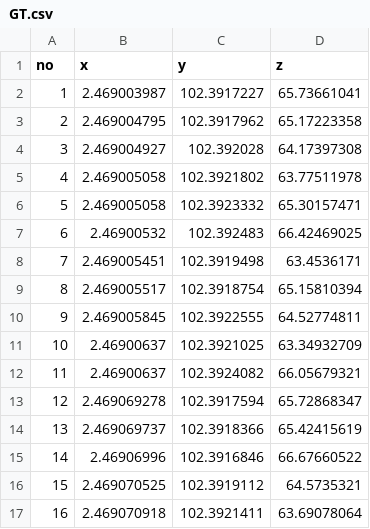
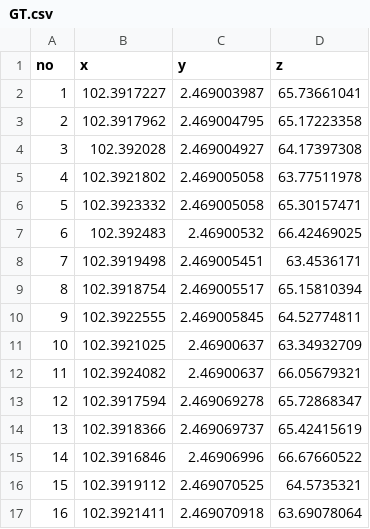
Before and after one commit to plc1220/Spot-Spraying-path-planning, a CSV file: dataset/GT/GT.csv, drawn as a sheet; only a part is shown; the diff covers the shown part only.

```diff
--- a/dataset/GT/GT.csv
+++ b/dataset/GT/GT.csv
@@ -1,17 +1,17 @@
 no,x,y,z
-1,2.469003987,102.3917227,65.73661041
-2,2.469004795,102.3917962,65.17223358
-3,2.469004927,102.392028,64.17397308
-4,2.469005058,102.3921802,63.77511978
-5,2.469005058,102.3923332,65.30157471
-6,2.46900532,102.392483,66.42469025
-7,2.469005451,102.3919498,63.4536171
-8,2.469005517,102.3918754,65.15810394
-9,2.469005845,102.3922555,64.52774811
-10,2.46900637,102.3921025,63.34932709
-11,2.46900637,102.3924082,66.05679321
-12,2.469069278,102.3917594,65.72868347
-13,2.469069737,102.3918366,65.42415619
-14,2.46906996,102.3916846,66.67660522
-15,2.469070525,102.3919112,64.5735321
-16,2.469070918,102.3921411,63.69078064
+1,102.3917227,2.469003987,65.73661041
+2,102.3917962,2.469004795,65.17223358
+3,102.392028,2.469004927,64.17397308
+4,102.3921802,2.469005058,63.77511978
+5,102.3923332,2.469005058,65.30157471
+6,102.392483,2.46900532,66.42469025
+7,102.3919498,2.469005451,63.4536171
+8,102.3918754,2.469005517,65.15810394
+9,102.3922555,2.469005845,64.52774811
+10,102.3921025,2.46900637,63.34932709
+11,102.3924082,2.46900637,66.05679321
+12,102.3917594,2.469069278,65.72868347
+13,102.3918366,2.469069737,65.42415619
+14,102.3916846,2.46906996,66.67660522
+15,102.3919112,2.469070525,64.5735321
+16,102.3921411,2.469070918,63.69078064
```
Also changed, not shown: 88 edited cells elsewhere in this file, dataset/GT1/GT1.csv, dataset/TM/TM.csv, 17 other files.
